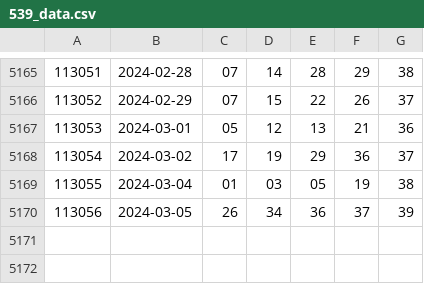
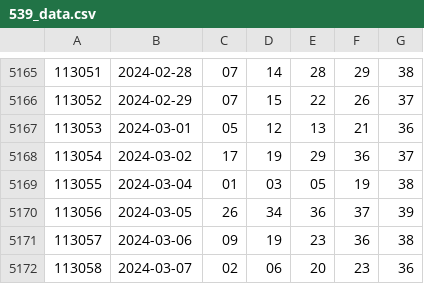
Before and after one commit to k19980506/539-caculator, a CSV file: 539_data.csv, drawn as a sheet; only a part is shown, gaps mark what is left out; the diff names each change by its address in the sheet, - before the commit and + after, or states it on an @@ line.

```diff
--- a/539_data.csv
+++ b/539_data.csv
+row 5171: 113057 | 2024-03-06 | 09 | 19 | 23 | 36 | 38
+row 5172: 113058 | 2024-03-07 | 02 | 06 | 20 | 23 | 36
```
Also changed, not shown: 7 other files.
